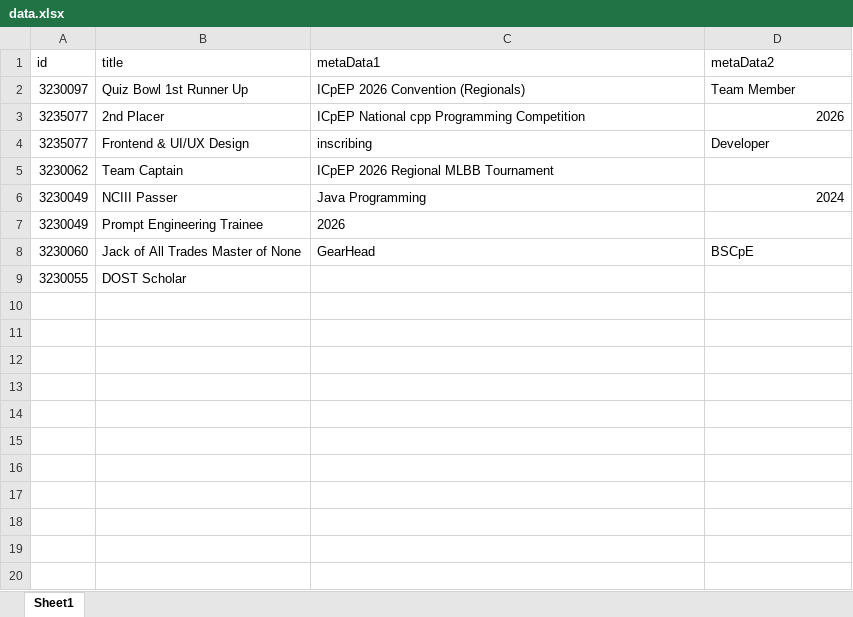
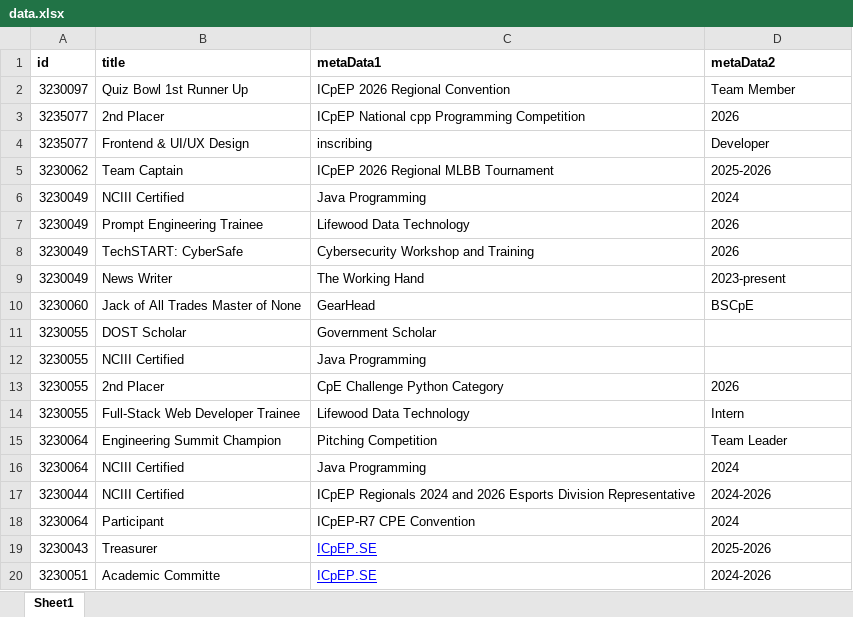
Before and after one commit to Suikyoo/backend-inscribing-ceremony, an Excel workbook: backend-server/src/seed/data.xlsx, sheet Sheet1, drawn as a sheet; only a part is shown; values as stored, in another font and other column widths than the file's, no borders; addresses are those after the commit; the diff covers the shown part only; the diff names each change by its address in the sheet, - before the commit and + after, or states it on an @@ line.

Commit message:
updated tags seed

```diff
--- a/backend-server/src/seed/data.xlsx (sheet Sheet1)
+++ b/backend-server/src/seed/data.xlsx (sheet Sheet1)
-A1:D1 bold: off
+A1:D1 bold: on
-C2 (metaData1): ICpEP 2026 Convention (Regionals)
+C2 (metaData1): ICpEP 2026 Regional Convention
-D3 alignment: right
+D3 alignment: left
-D5 (metaData2): (empty)
+D5 (metaData2): 2025-2026
-B6 (title): NCIII Passer
+B6 (title): NCIII Certified
-D6 alignment: right
+D6 alignment: left
-C7 (metaData1): 2026
+C7 (metaData1): Lifewood Data Technology
-D7 (metaData2): (empty)
+D7 (metaData2): 2026
+row 8: 3230049 | TechSTART: CyberSafe | Cybersecurity Workshop and Training | 2026
+row 9: 3230049 | News Writer | The Working Hand | 2023-present
-C11 (metaData1): (empty)
+C11 (metaData1): Government Scholar
+row 12: 3230055 | NCIII Certified | Java Programming
+row 13: 3230055 | 2nd Placer | CpE Challenge Python Category | 2026
+row 14: 3230055 | Full-Stack Web Developer Trainee | Lifewood Data Technology | Intern
+row 15: 3230064 | Engineering Summit Champion | Pitching Competition | Team Leader
+row 16: 3230064 | NCIII Certified | Java Programming | 2024
+row 17: 3230044 | NCIII Certified | ICpEP Regionals 2024 and 2026 Esports Division Representative | 2024-2026
+row 18: 3230064 | Participant | ICpEP-R7 CPE Convention | 2024
+row 19: 3230043 | Treasurer | ICpEP.SE | 2025-2026
+row 20: 3230051 | Academic Committe | ICpEP.SE | 2024-2026
```
Also changed, not shown: 21 added rows elsewhere in this sheet.
